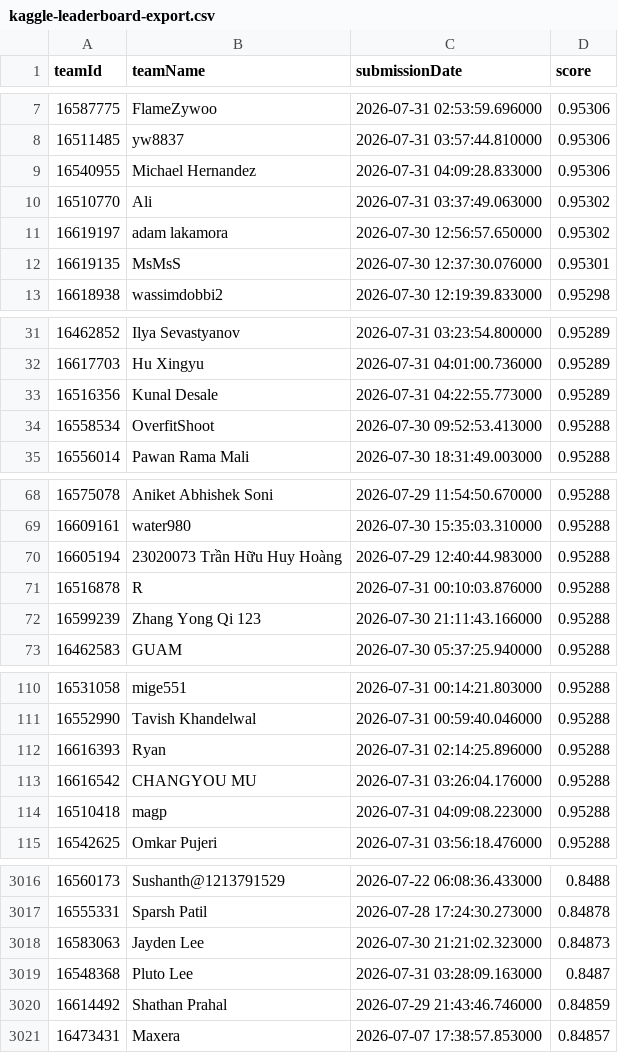
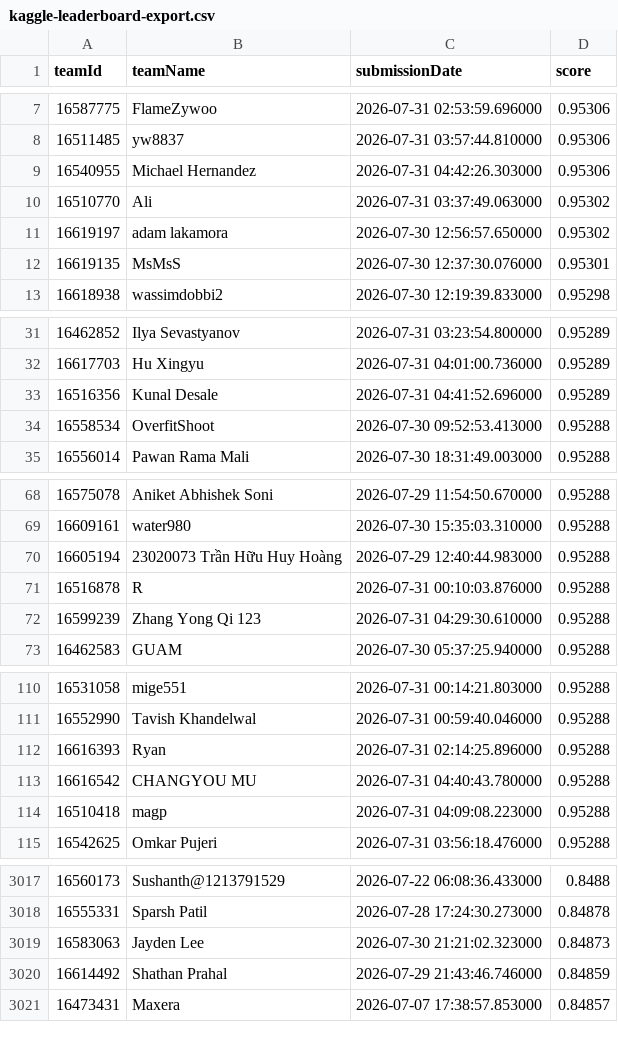
Before and after one commit to gperdrizet/student-health-risk, a CSV file: data/kaggle/kaggle-leaderboard-export.csv, drawn as a sheet; only a part is shown, gaps mark what is left out; the diff covers the shown part only.

```diff
--- a/data/kaggle/kaggle-leaderboard-export.csv
+++ b/data/kaggle/kaggle-leaderboard-export.csv
@@ -8,3 +8,3 @@ teamId,teamName,submissionDate,score
 16511485,yw8837,2026-07-31 03:57:44.810000,0.95306
-16540955,Michael Hernandez,2026-07-31 04:09:28.833000,0.95306
+16540955,Michael Hernandez,2026-07-31 04:42:26.303000,0.95306
 16510770,Ali,2026-07-31 03:37:49.063000,0.95302
@@ -32,3 +32,3 @@ teamId,teamName,submissionDate,score
 16617703,Hu Xingyu,2026-07-31 04:01:00.736000,0.95289
-16516356,Kunal Desale,2026-07-31 04:22:55.773000,0.95289
+16516356,Kunal Desale,2026-07-31 04:41:52.696000,0.95289
 16558534,OverfitShoot,2026-07-30 09:52:53.413000,0.95288
@@ -71,3 +71,3 @@ teamId,teamName,submissionDate,score
 16516878,R,2026-07-31 00:10:03.876000,0.95288
-16599239,Zhang Yong Qi 123,2026-07-30 21:11:43.166000,0.95288
+16599239,Zhang Yong Qi 123,2026-07-31 04:29:30.610000,0.95288
 16462583,GUAM,2026-07-30 05:37:25.940000,0.95288
@@ -112,3 +112,3 @@ teamId,teamName,submissionDate,score
 16616393,Ryan,2026-07-31 02:14:25.896000,0.95288
-16616542,CHANGYOU MU,2026-07-31 03:26:04.176000,0.95288
+16616542,CHANGYOU MU,2026-07-31 04:40:43.780000,0.95288
 16510418,magp,2026-07-31 04:09:08.223000,0.95288
@@ -3018,3 +3019,2 @@ teamId,teamName,submissionDate,score
 16583063,Jayden Lee,2026-07-30 21:21:02.323000,0.84873
-16548368,Pluto Lee,2026-07-31 03:28:09.163000,0.8487
 16614492,Shathan Prahal,2026-07-29 21:43:46.746000,0.84859
```
Also changed, not shown: 6 added rows, 5 removed rows and 9 edited cells elsewhere in this file, data/kaggle/kaggle-submissions-export.csv, 1 other file.
